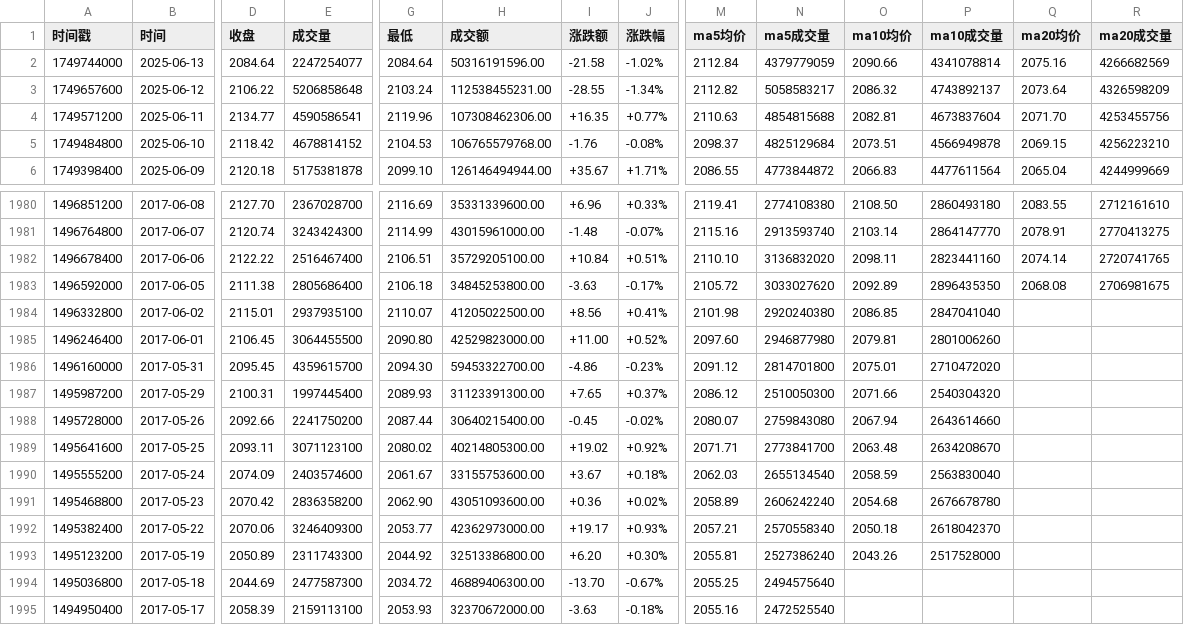
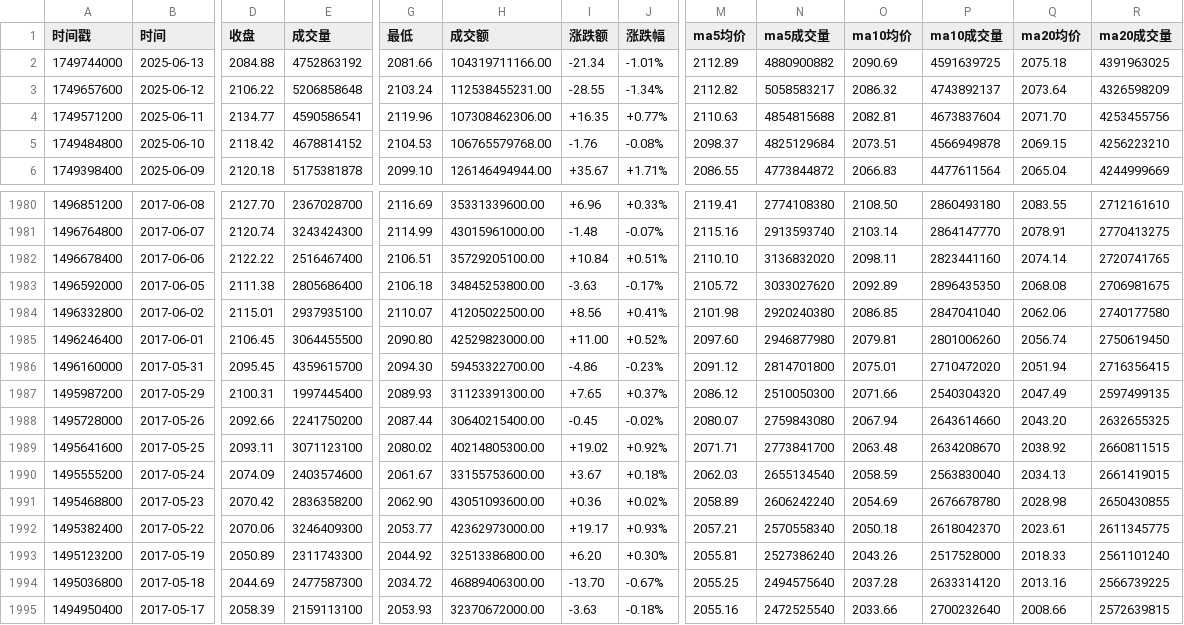
Before and after one commit to cmdSTARMO/market_repo, a CSV file: market_data/香港100-H11100.csv, drawn as a sheet; only a part is shown, gaps mark what is left out; the diff covers the shown part only; the diff names each change by its address in the sheet, - before the commit and + after, or states it on an @@ line.

```diff
--- a/market_data/香港100-H11100.csv
+++ b/market_data/香港100-H11100.csv
-D2 (收盘): 2084.64
+D2 (收盘): 2084.88
-E2 (成交量): 2247254077
+E2 (成交量): 4752863192
-G2 (最低): 2084.64
+G2 (最低): 2081.66
-H2 (成交额): 50316191596.00
+H2 (成交额): 104319711166.00
-I2 (涨跌额): -21.58
+I2 (涨跌额): -21.34
-J2 (涨跌幅): -1.02%
+J2 (涨跌幅): -1.01%
-M2 (ma5均价): 2112.84
+M2 (ma5均价): 2112.89
-N2 (ma5成交量): 4379779059
+N2 (ma5成交量): 4880900882
-O2 (ma10均价): 2090.66
+O2 (ma10均价): 2090.69
-P2 (ma10成交量): 4341078814
+P2 (ma10成交量): 4591639725
-Q2 (ma20均价): 2075.16
+Q2 (ma20均价): 2075.18
-R2 (ma20成交量): 4266682569
+R2 (ma20成交量): 4391963025
-Q1984 (ma20均价): (empty)
+Q1984 (ma20均价): 2062.06
-R1984 (ma20成交量): (empty)
+R1984 (ma20成交量): 2740177580
-Q1985 (ma20均价): (empty)
+Q1985 (ma20均价): 2056.74
-R1985 (ma20成交量): (empty)
+R1985 (ma20成交量): 2750619450
-Q1986 (ma20均价): (empty)
+Q1986 (ma20均价): 2051.94
-R1986 (ma20成交量): (empty)
+R1986 (ma20成交量): 2716356415
-Q1987 (ma20均价): (empty)
+Q1987 (ma20均价): 2047.49
-R1987 (ma20成交量): (empty)
+R1987 (ma20成交量): 2597499135
-Q1988 (ma20均价): (empty)
+Q1988 (ma20均价): 2043.20
-R1988 (ma20成交量): (empty)
+R1988 (ma20成交量): 2632655325
-Q1989 (ma20均价): (empty)
+Q1989 (ma20均价): 2038.92
-R1989 (ma20成交量): (empty)
+R1989 (ma20成交量): 2660811515
-Q1990 (ma20均价): (empty)
+Q1990 (ma20均价): 2034.13
-R1990 (ma20成交量): (empty)
+R1990 (ma20成交量): 2661419015
-O1991 (ma10均价): 2054.68
+O1991 (ma10均价): 2054.69
-Q1991 (ma20均价): (empty)
+Q1991 (ma20均价): 2028.98
-R1991 (ma20成交量): (empty)
+R1991 (ma20成交量): 2650430855
-Q1992 (ma20均价): (empty)
+Q1992 (ma20均价): 2023.61
-R1992 (ma20成交量): (empty)
+R1992 (ma20成交量): 2611345775
-Q1993 (ma20均价): (empty)
+Q1993 (ma20均价): 2018.33
-R1993 (ma20成交量): (empty)
+R1993 (ma20成交量): 2561101240
-O1994 (ma10均价): (empty)
+O1994 (ma10均价): 2037.28
-P1994 (ma10成交量): (empty)
+P1994 (ma10成交量): 2633314120
-Q1994 (ma20均价): (empty)
+Q1994 (ma20均价): 2013.16
-R1994 (ma20成交量): (empty)
+R1994 (ma20成交量): 2566739225
-O1995 (ma10均价): (empty)
+O1995 (ma10均价): 2033.66
-P1995 (ma10成交量): (empty)
+P1995 (ma10成交量): 2700232640
-Q1995 (ma20均价): (empty)
+Q1995 (ma20均价): 2008.66
-R1995 (ma20成交量): (empty)
+R1995 (ma20成交量): 2572639815
```
Also changed, not shown: 61 edited cells elsewhere in this file, market_data/印度孟买SENSEX-SENSEX.csv, market_data/富时墨西哥-FTMEX.csv, 30 other files.
